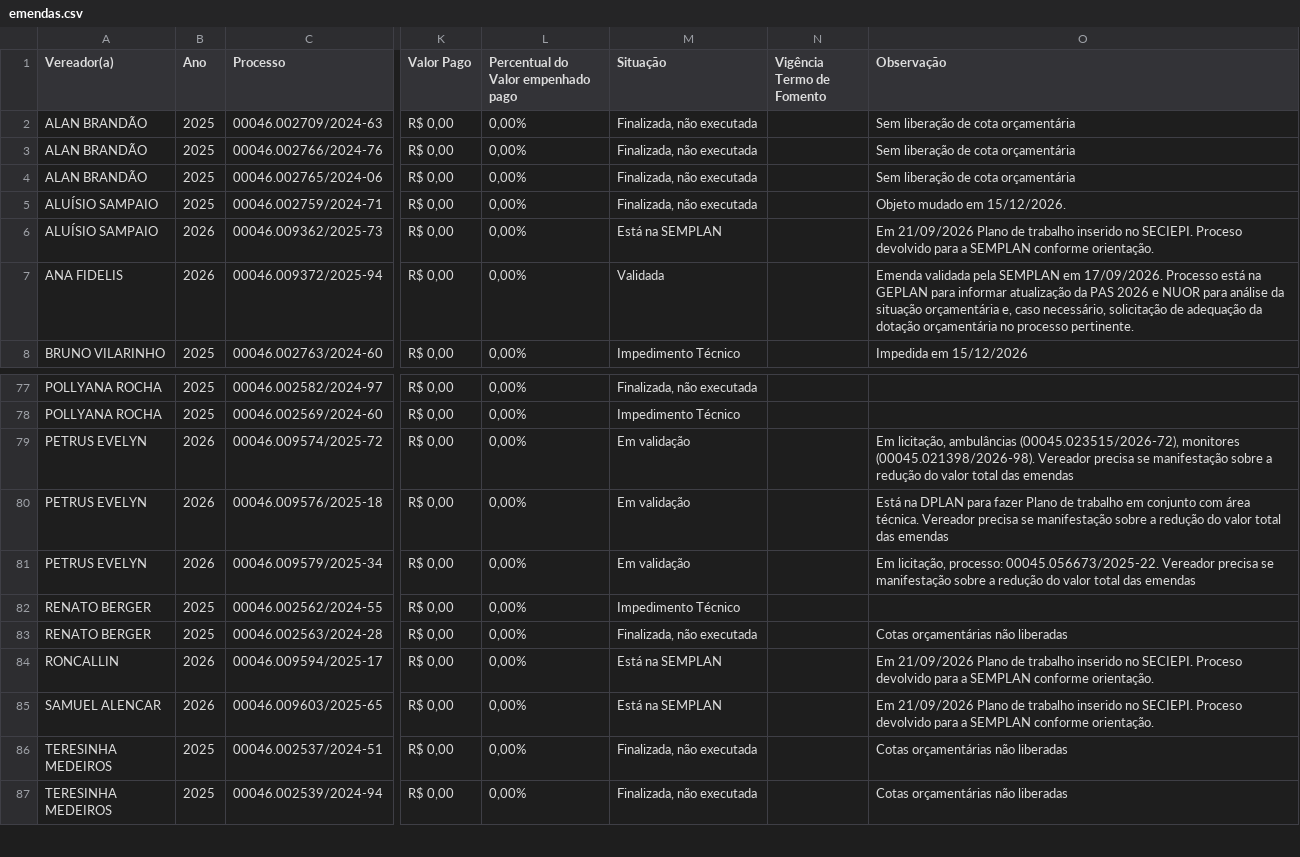
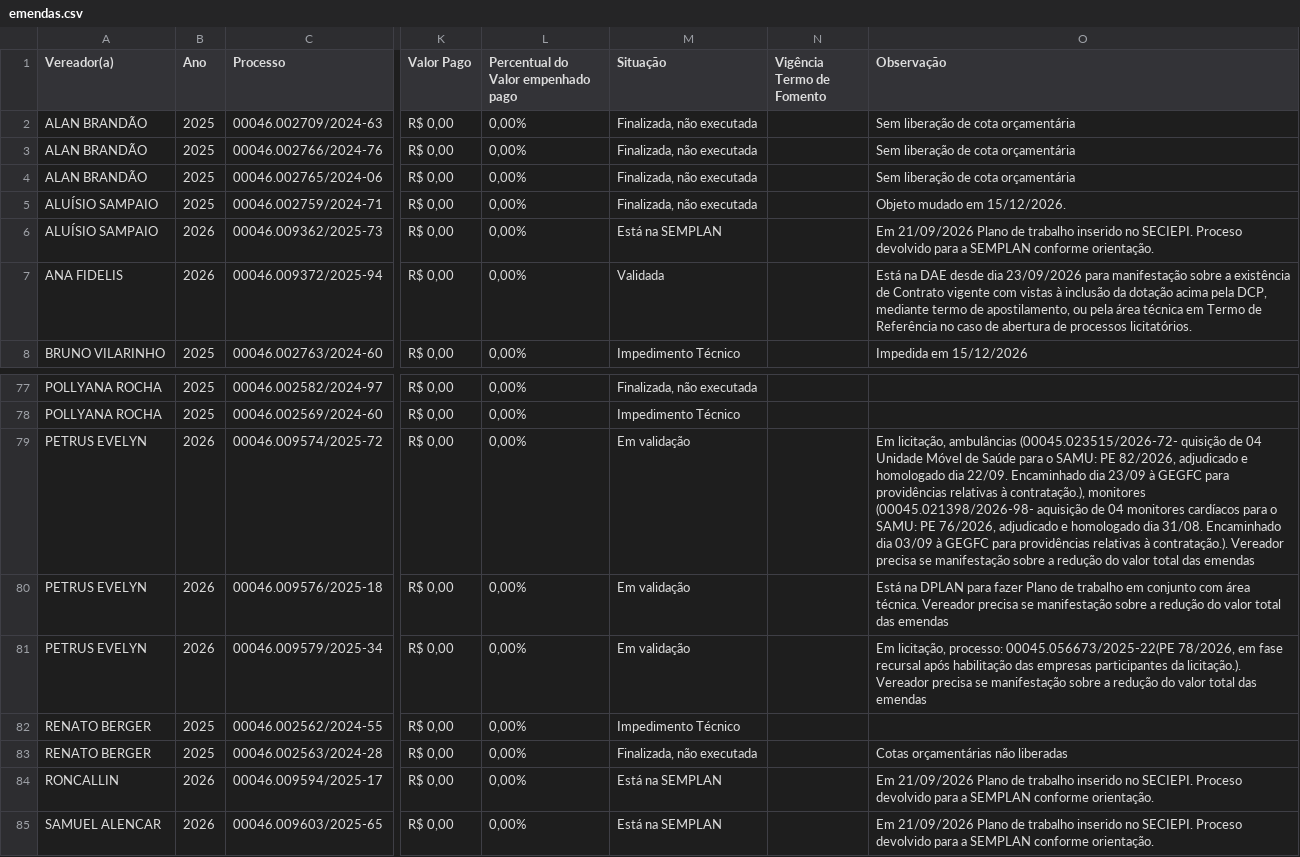
Before and after one commit to danylogalisa-pro/dashboard-emendas, a CSV file: data/emendas.csv, drawn as a sheet; only a part is shown, gaps mark what is left out; the shorter side is filled out with more unchanged rows; the diff names each change by its address in the sheet, - before the commit and + after, or states it on an @@ line.

```diff
--- a/data/emendas.csv
+++ b/data/emendas.csv
-O7 (Observação): Emenda validada pela SEMPLAN em 17/09/2026. Processo está na GEPLAN para informar atualização da PAS 2026 e NUOR para análise da situação orçamentária e, caso necessário, solicitação de adequação da dotação orçamentária no processo pertinente.
+O7 (Observação): Está na DAE desde dia 23/09/2026 para manifestação sobre a existência de Contrato vigente com vistas à inclusão da dotação acima pela DCP, mediante termo de apostilamento, ou pela área técnica em Termo de Referência no caso de abertura de processos licitatórios.
-O79 (Observação): …licitação, ambulâncias (00045.023515/2026-72), monitores (00045.021398/2026-98). Vereador precisa…
+O79 (Observação): …licitação, ambulâncias (00045.023515/2026-72- quisição de 04 Unidade Móvel de Saúde para o SAMU: PE 82/2026, adjudicado e homologado dia 22/09. Encaminhado dia 23/09 à GEGFC para providências relativas à contratação.), monitores (00045.021398/2026-98- aquisição de 04 monitores cardíacos para o SAMU: PE 76/2026, adjudicado e homologado dia 31/08. Encaminhado dia 03/09 à GEGFC para providências relativas à contratação.). Vereador precisa…
-O81 (Observação): …licitação, processo: 00045.056673/2025-22. Vereador precisa…
+O81 (Observação): …licitação, processo: 00045.056673/2025-22(PE 78/2026, em fase recursal após habilitação das empresas participantes da licitação.). Vereador precisa…
```
Also changed, not shown: 2 other files.
